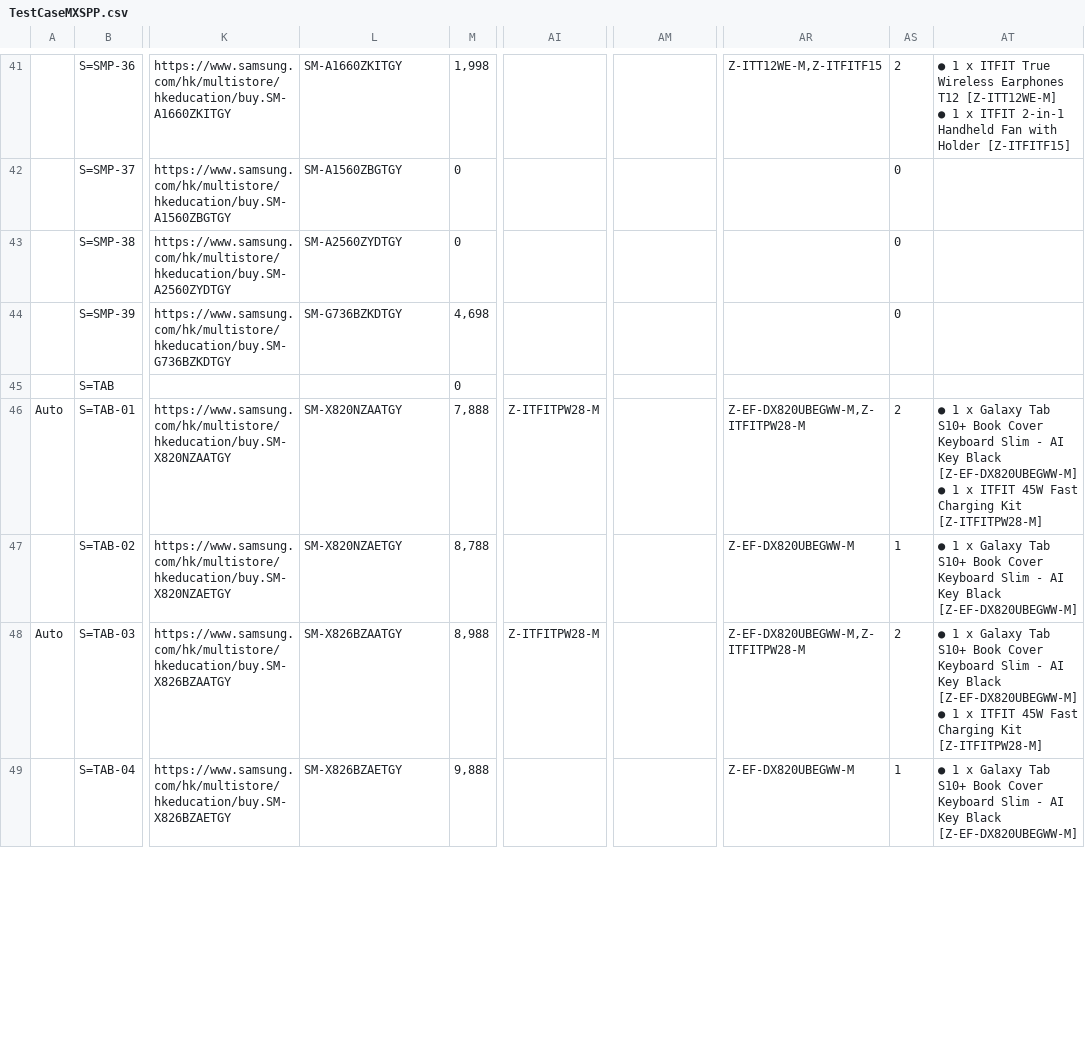
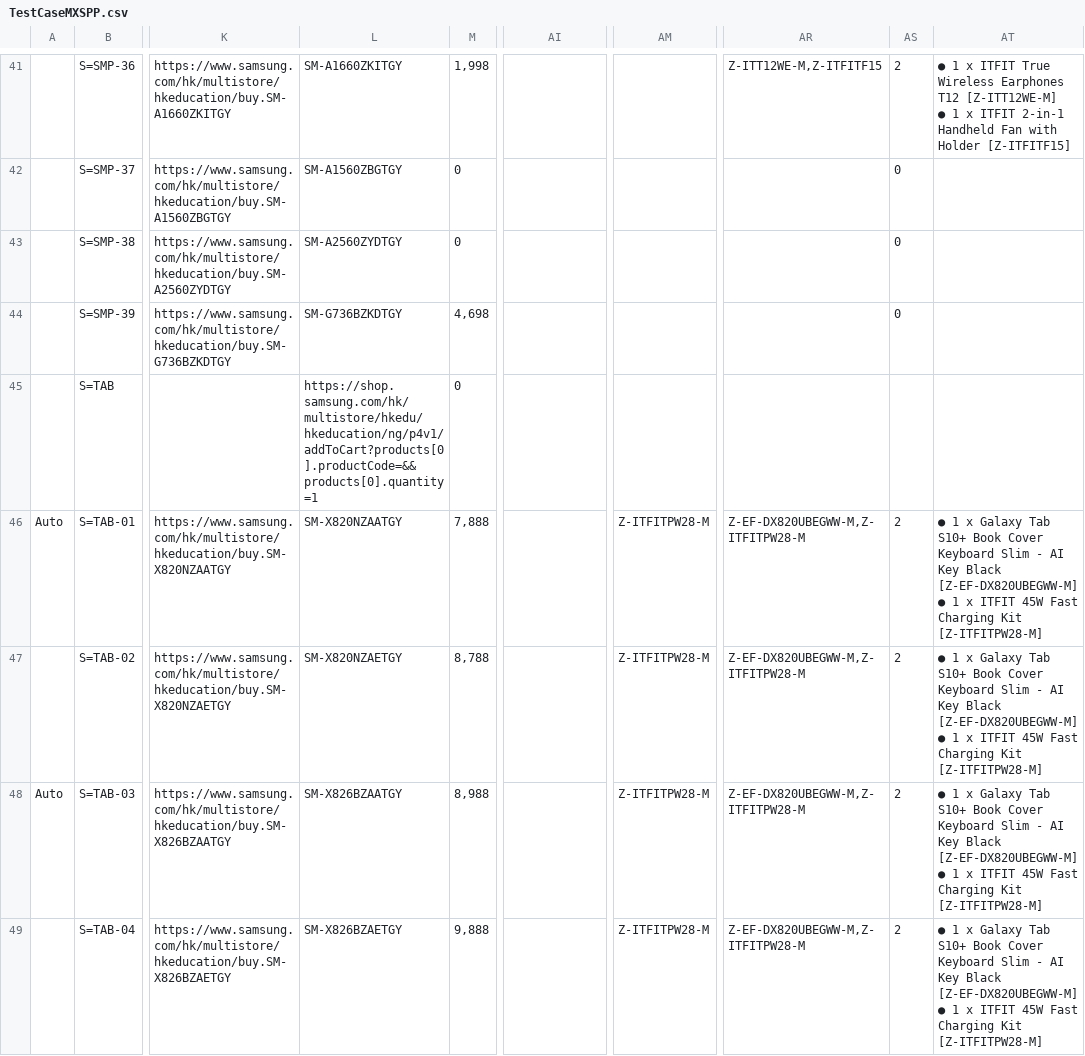
Before and after one commit to raymondwoocheil/CheilSEHKQA, a CSV file: datasources/TestCaseMXSPP.csv, drawn as a sheet; only a part is shown, gaps mark what is left out; ↵ is a line break in a cell; the diff covers the shown part only; the diff names each change by its address in the sheet, - before the commit and + after, or states it on an @@ line.

```diff
--- a/datasources/TestCaseMXSPP.csv
+++ b/datasources/TestCaseMXSPP.csv
-L45: (empty)
+L45: https://shop.samsung.com/hk/multistore/hkedu/hkeducation/ng/p4v1/addToCart?products[0].productCode=&&products[0].quantity=1
-AI46: Z-ITFITPW28-M
+AI46: (empty)
-AM46:AM49: (empty)
+AM46:AM49: Z-ITFITPW28-M
-AR47: Z-EF-DX820UBEGWW-M
+AR47: Z-EF-DX820UBEGWW-M,Z-ITFITPW28-M
-AS47: 1
+AS47: 2
-AT47: …Black [Z-EF-DX820UBEGWW-M]
+AT47: …Black [Z-EF-DX820UBEGWW-M] ↵ ● 1 x ITFIT 45W Fast Charging Kit [Z-ITFITPW28-M]
-AI48: Z-ITFITPW28-M
+AI48: (empty)
-AR49: Z-EF-DX820UBEGWW-M
+AR49: Z-EF-DX820UBEGWW-M,Z-ITFITPW28-M
-AS49: 1
+AS49: 2
-AT49: …Black [Z-EF-DX820UBEGWW-M]
+AT49: …Black [Z-EF-DX820UBEGWW-M] ↵ ● 1 x ITFIT 45W Fast Charging Kit [Z-ITFITPW28-M]
```
Also changed, not shown: 92 edited cells elsewhere in this file, datasources/TestCaseCE.csv, datasources/TestCaseCEEA.csv, 9 other files.
